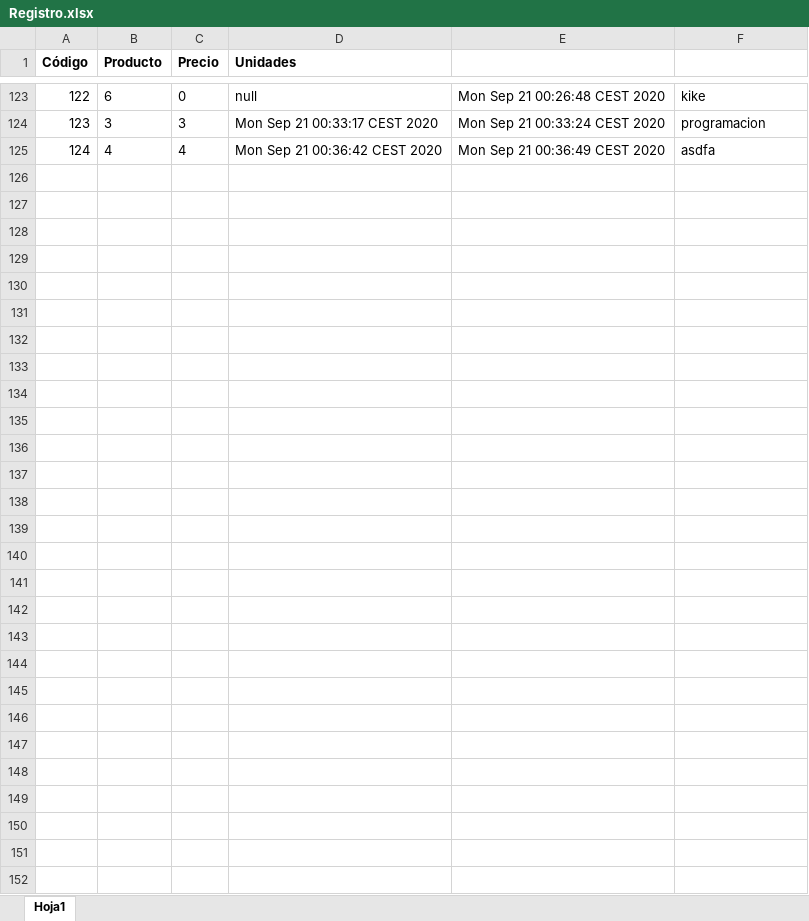
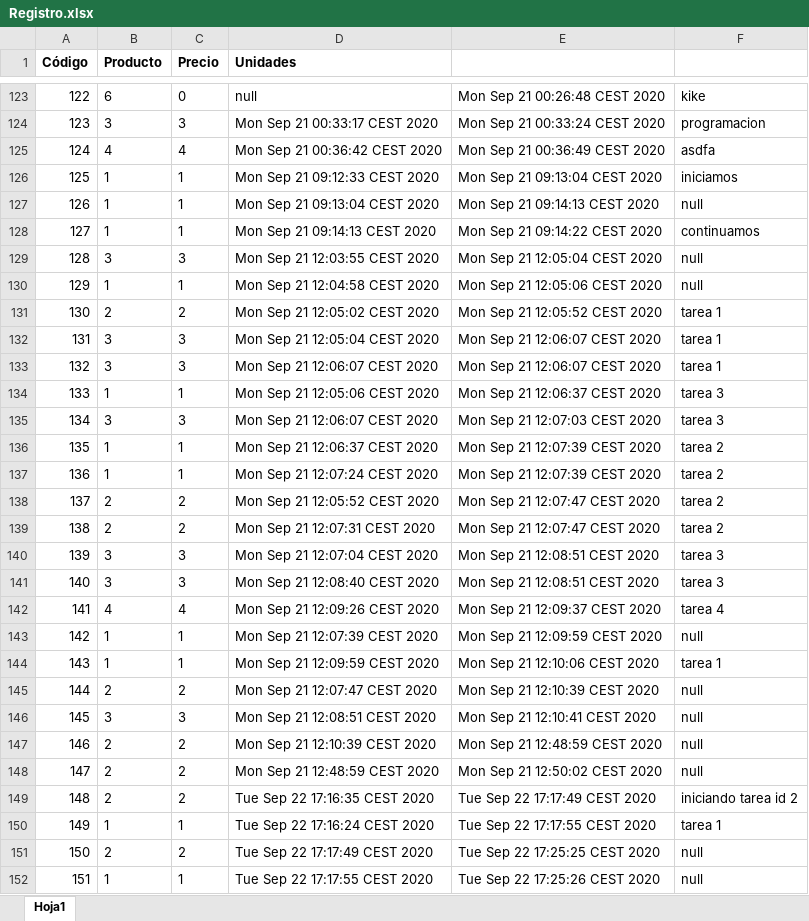
Before and after one commit to Rhulk/to-do, an Excel workbook: tareas/src/main/resources/static/doc/Registro.xlsx, sheet Hoja1, drawn as a sheet; only a part is shown, gaps mark what is left out; values as stored, in another font and other column widths than the file's, no borders; the diff names each change by its address in the sheet, - before the commit and + after, or states it on an @@ line.

Commit message:
excel

```diff
--- a/tareas/src/main/resources/static/doc/Registro.xlsx (sheet Hoja1)
+++ b/tareas/src/main/resources/static/doc/Registro.xlsx (sheet Hoja1)
+row 126: 125 | 1 | 1 | Mon Sep 21 09:12:33 CEST 2020 | Mon Sep 21 09:13:04 CEST 2020 | iniciamos
+row 127: 126 | 1 | 1 | Mon Sep 21 09:13:04 CEST 2020 | Mon Sep 21 09:14:13 CEST 2020 | null
+row 128: 127 | 1 | 1 | Mon Sep 21 09:14:13 CEST 2020 | Mon Sep 21 09:14:22 CEST 2020 | continuamos
+row 129: 128 | 3 | 3 | Mon Sep 21 12:03:55 CEST 2020 | Mon Sep 21 12:05:04 CEST 2020 | null
+row 130: 129 | 1 | 1 | Mon Sep 21 12:04:58 CEST 2020 | Mon Sep 21 12:05:06 CEST 2020 | null
+row 131: 130 | 2 | 2 | Mon Sep 21 12:05:02 CEST 2020 | Mon Sep 21 12:05:52 CEST 2020 | tarea 1
+row 132: 131 | 3 | 3 | Mon Sep 21 12:05:04 CEST 2020 | Mon Sep 21 12:06:07 CEST 2020 | tarea 1
+row 133: 132 | 3 | 3 | Mon Sep 21 12:06:07 CEST 2020 | Mon Sep 21 12:06:07 CEST 2020 | tarea 1
+row 134: 133 | 1 | 1 | Mon Sep 21 12:05:06 CEST 2020 | Mon Sep 21 12:06:37 CEST 2020 | tarea 3
+row 135: 134 | 3 | 3 | Mon Sep 21 12:06:07 CEST 2020 | Mon Sep 21 12:07:03 CEST 2020 | tarea 3
+row 136: 135 | 1 | 1 | Mon Sep 21 12:06:37 CEST 2020 | Mon Sep 21 12:07:39 CEST 2020 | tarea 2
+row 137: 136 | 1 | 1 | Mon Sep 21 12:07:24 CEST 2020 | Mon Sep 21 12:07:39 CEST 2020 | tarea 2
+row 138: 137 | 2 | 2 | Mon Sep 21 12:05:52 CEST 2020 | Mon Sep 21 12:07:47 CEST 2020 | tarea 2
+row 139: 138 | 2 | 2 | Mon Sep 21 12:07:31 CEST 2020 | Mon Sep 21 12:07:47 CEST 2020 | tarea 2
+row 140: 139 | 3 | 3 | Mon Sep 21 12:07:04 CEST 2020 | Mon Sep 21 12:08:51 CEST 2020 | tarea 3
+row 141: 140 | 3 | 3 | Mon Sep 21 12:08:40 CEST 2020 | Mon Sep 21 12:08:51 CEST 2020 | tarea 3
+row 142: 141 | 4 | 4 | Mon Sep 21 12:09:26 CEST 2020 | Mon Sep 21 12:09:37 CEST 2020 | tarea 4
+row 143: 142 | 1 | 1 | Mon Sep 21 12:07:39 CEST 2020 | Mon Sep 21 12:09:59 CEST 2020 | null
+row 144: 143 | 1 | 1 | Mon Sep 21 12:09:59 CEST 2020 | Mon Sep 21 12:10:06 CEST 2020 | tarea 1
+row 145: 144 | 2 | 2 | Mon Sep 21 12:07:47 CEST 2020 | Mon Sep 21 12:10:39 CEST 2020 | null
+row 146: 145 | 3 | 3 | Mon Sep 21 12:08:51 CEST 2020 | Mon Sep 21 12:10:41 CEST 2020 | null
+row 147: 146 | 2 | 2 | Mon Sep 21 12:10:39 CEST 2020 | Mon Sep 21 12:48:59 CEST 2020 | null
+row 148: 147 | 2 | 2 | Mon Sep 21 12:48:59 CEST 2020 | Mon Sep 21 12:50:02 CEST 2020 | null
+row 149: 148 | 2 | 2 | Tue Sep 22 17:16:35 CEST 2020 | Tue Sep 22 17:17:49 CEST 2020 | iniciando tarea id 2
+row 150: 149 | 1 | 1 | Tue Sep 22 17:16:24 CEST 2020 | Tue Sep 22 17:17:55 CEST 2020 | tarea 1
+row 151: 150 | 2 | 2 | Tue Sep 22 17:17:49 CEST 2020 | Tue Sep 22 17:25:25 CEST 2020 | null
+row 152: 151 | 1 | 1 | Tue Sep 22 17:17:55 CEST 2020 | Tue Sep 22 17:25:26 CEST 2020 | null
```
